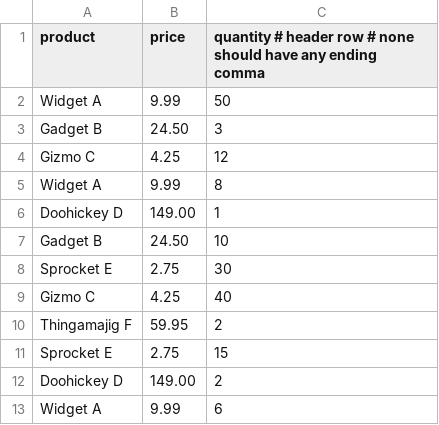
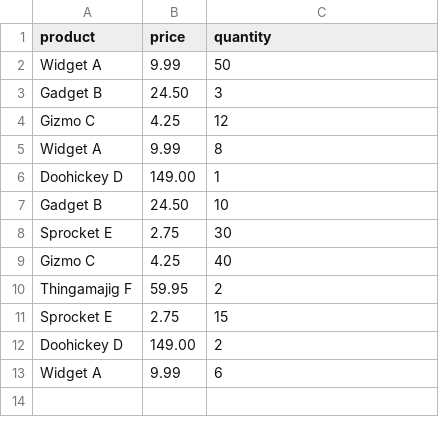
Before and after one commit to aleenakhan07/ism2411-lab12, a CSV file: data/sales.csv, drawn as a sheet.

```diff
--- a/data/sales.csv
+++ b/data/sales.csv
@@ -1,2 +1,2 @@
-product,price,quantity # header row     # none should have any ending comma
+product,price,quantity
 Widget A,9.99,50
```
Also changed, not shown: 3 other files.
